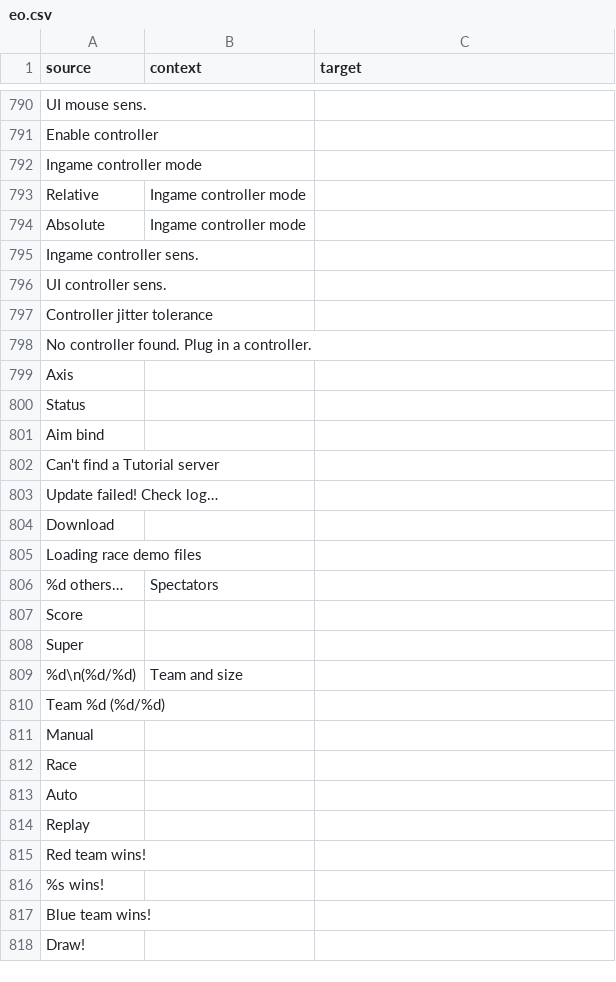
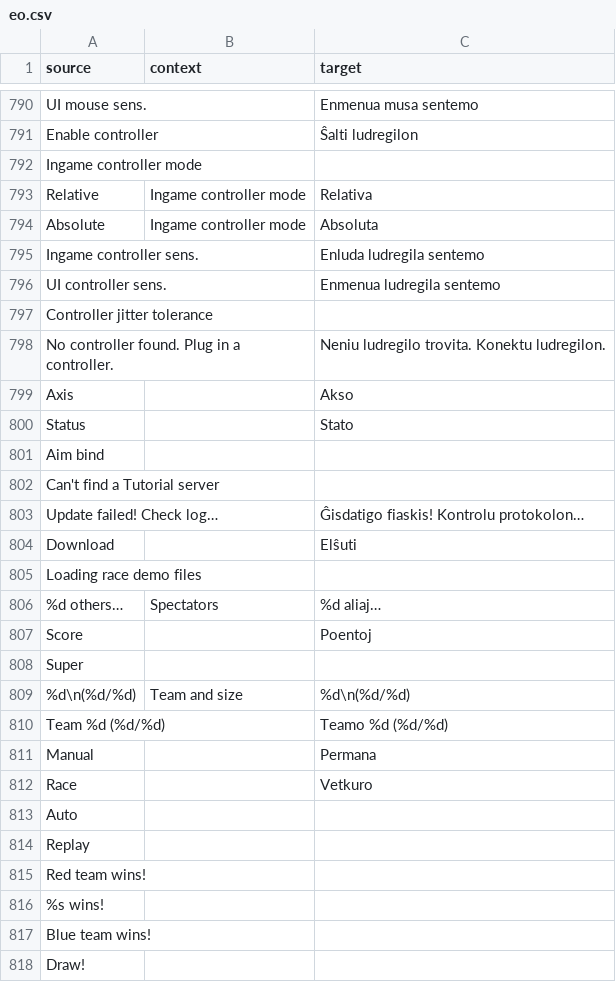
Before and after one commit to ddnet/ddnet-translations, a CSV file: ddnet/eo.csv, drawn as a sheet; only a part is shown, gaps mark what is left out; the diff covers the shown part only.

```diff
--- a/ddnet/eo.csv
+++ b/ddnet/eo.csv
@@ -790,24 +790,24 @@
-"UI mouse sens.","",""
-"Enable controller","",""
+"UI mouse sens.","","Enmenua musa sentemo"
+"Enable controller","","Ŝalti ludregilon"
 "Ingame controller mode","",""
-"Relative","Ingame controller mode",""
-"Absolute","Ingame controller mode",""
-"Ingame controller sens.","",""
-"UI controller sens.","",""
+"Relative","Ingame controller mode","Relativa"
+"Absolute","Ingame controller mode","Absoluta"
+"Ingame controller sens.","","Enluda ludregila sentemo"
+"UI controller sens.","","Enmenua ludregila sentemo"
 "Controller jitter tolerance","",""
-"No controller found. Plug in a controller.","",""
-"Axis","",""
-"Status","",""
+"No controller found. Plug in a controller.","","Neniu ludregilo trovita. Konektu ludregilon."
+"Axis","","Akso"
+"Status","","Stato"
 "Aim bind","",""
 "Can't find a Tutorial server","",""
-"Update failed! Check log…","",""
-"Download","",""
+"Update failed! Check log…","","Ĝisdatigo fiaskis! Kontrolu protokolon…"
+"Download","","Elŝuti"
 "Loading race demo files","",""
-"%d others…","Spectators",""
-"Score","",""
+"%d others…","Spectators","%d aliaj…"
+"Score","","Poentoj"
 "Super","",""
-"%d\n(%d/%d)","Team and size",""
-"Team %d (%d/%d)","",""
-"Manual","",""
-"Race","",""
+"%d\n(%d/%d)","Team and size","%d\n(%d/%d)"
+"Team %d (%d/%d)","","Teamo %d (%d/%d)"
+"Manual","","Permana"
+"Race","","Vetkuro"
 "Auto","",""
```
Also changed, not shown: 44 edited cells elsewhere in this file.
